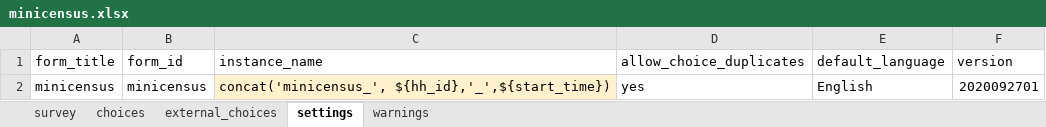
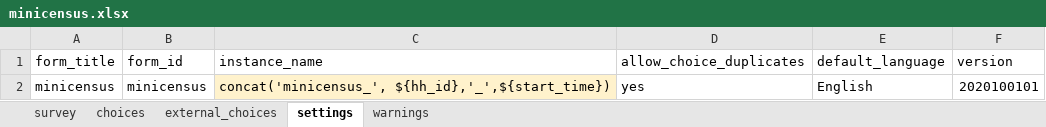
Before and after one commit to linl33/bohemia, an Excel workbook: forms/minicensus/minicensus.xlsx, sheet settings, drawn as a sheet; values as stored, in another font and other column widths than the file's, no borders; charts and pictures not drawn; the diff names each change by its address in the sheet, - before the commit and + after, or states it on an @@ line.

```diff
--- a/forms/minicensus/minicensus.xlsx (sheet settings)
+++ b/forms/minicensus/minicensus.xlsx (sheet settings)
-F2 (version): 2020092701
+F2 (version): 2020100101
```
Also changed, not shown: sheet survey, 3 other files.
